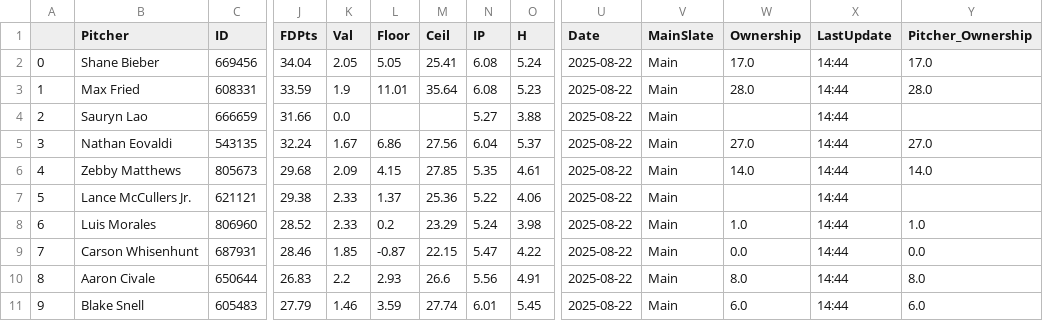
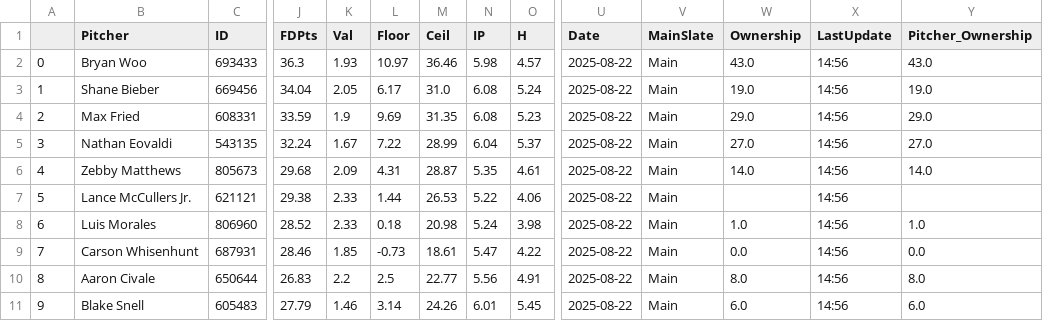
Before and after one commit to JonPGH/slateProj, a CSV file: Data/Tableau_DailyPitcherProj.csv, drawn as a sheet; only a part is shown, gaps mark what is left out; removed rows and columns are numbered as before the commit, all else as after; rows hold the shown columns only; the diff covers the shown part only; the diff names each change by its address in the sheet, - before the commit and + after, or states it on an @@ line.

```diff
--- a/Data/Tableau_DailyPitcherProj.csv
+++ b/Data/Tableau_DailyPitcherProj.csv
+row 2: 0 | Bryan Woo | 693433 | 36.3 | 1.93 | 10.97 | 36.46 | 5.98 | 4.57 | 2025-08-22 | Main | 43.0 | 14:56 | 43.0
-A3: 0
+A3: 1
-L3 (Floor): 5.05
+L3 (Floor): 6.17
-M3 (Ceil): 25.41
+M3 (Ceil): 31.0
-W3 (Ownership): 17.0
+W3 (Ownership): 19.0
-X3:X4 (LastUpdate): 14:44
+X3:X4 (LastUpdate): 14:56
-Y3 (Pitcher_Ownership): 17.0
+Y3 (Pitcher_Ownership): 19.0
-A4: 1
+A4: 2
-L4 (Floor): 11.01
+L4 (Floor): 9.69
-M4 (Ceil): 35.64
+M4 (Ceil): 31.35
-W4 (Ownership): 28.0
+W4 (Ownership): 29.0
-Y4 (Pitcher_Ownership): 28.0
+Y4 (Pitcher_Ownership): 29.0
-row 4: 2 | Sauryn Lao | 666659 | 31.66 | 0.0 |  |  | 5.27 | 3.88 | 2025-08-22 | Main |  | 14:44
-L5 (Floor): 6.86
+L5 (Floor): 7.22
-M5 (Ceil): 27.56
+M5 (Ceil): 28.99
-X5:X11 (LastUpdate): 14:44
+X5:X11 (LastUpdate): 14:56
-L6 (Floor): 4.15
+L6 (Floor): 4.31
-M6 (Ceil): 27.85
+M6 (Ceil): 28.87
-L7 (Floor): 1.37
+L7 (Floor): 1.44
-M7 (Ceil): 25.36
+M7 (Ceil): 26.53
-L8 (Floor): 0.2
+L8 (Floor): 0.18
-M8 (Ceil): 23.29
+M8 (Ceil): 20.98
-L9 (Floor): -0.87
+L9 (Floor): -0.73
-M9 (Ceil): 22.15
+M9 (Ceil): 18.61
-L10 (Floor): 2.93
+L10 (Floor): 2.5
-M10 (Ceil): 26.6
+M10 (Ceil): 22.77
-L11 (Floor): 3.59
+L11 (Floor): 3.14
-M11 (Ceil): 27.74
+M11 (Ceil): 24.26
```
Also changed, not shown: 1 added row, 1 removed row and 65 edited cells elsewhere in this file, Data/Tableau_DailyHitterProj.csv, Data/betValues.csv, 7 other files.
